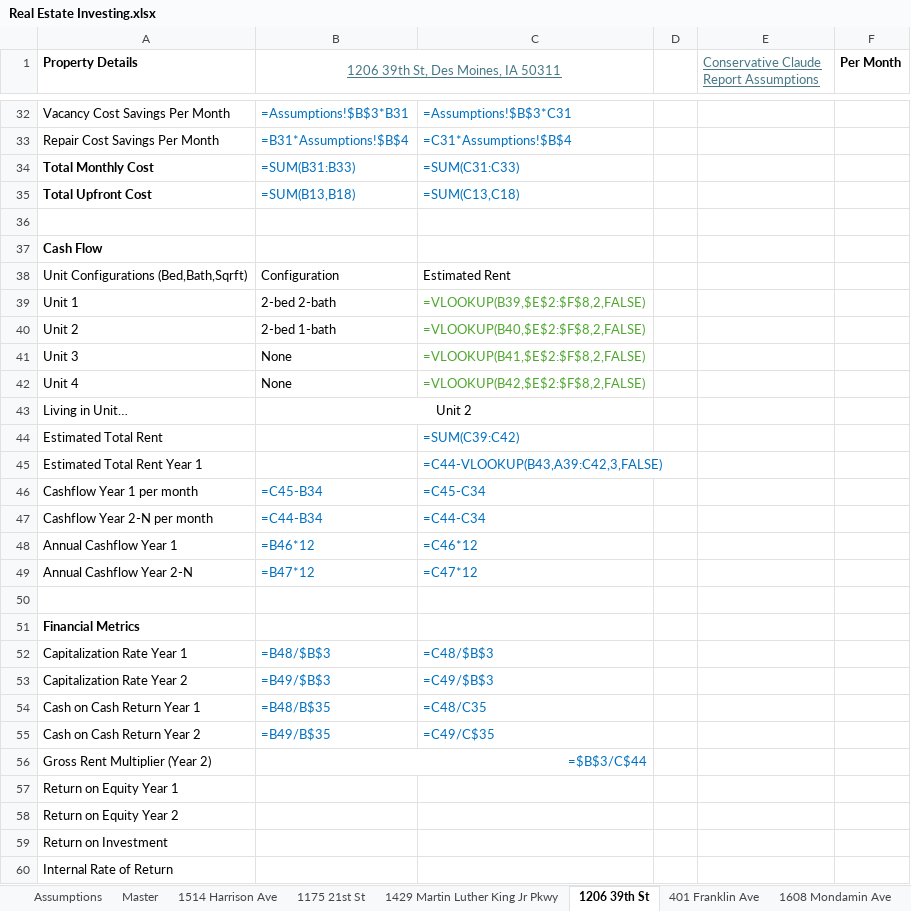
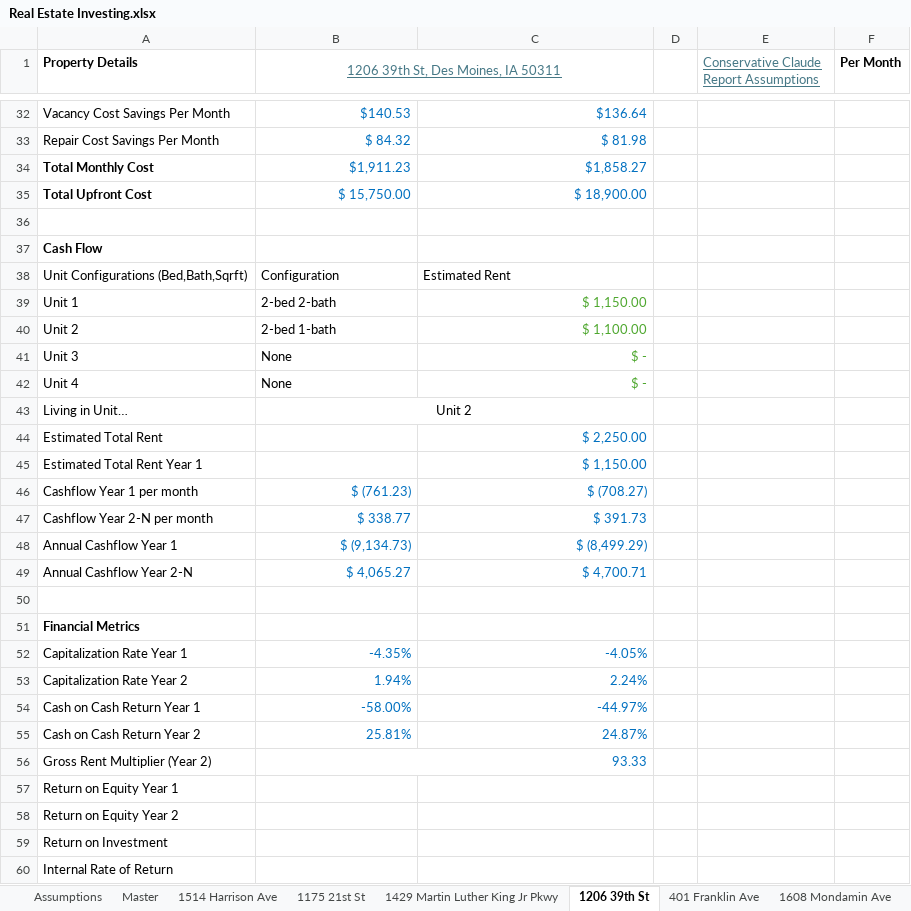
Before and after one commit to guppy57/propdeals, an Excel workbook: Real Estate Investing.xlsx, sheet 1206 39th St, drawn as a sheet; only a part is shown, gaps mark what is left out; values as stored, in another font and other column widths than the file's, no borders; formulas without a stored value are shown as written; conditional formats not drawn; the diff covers the shown part only; the diff names each change by its address in the sheet, - before the commit and + after, or states it on an @@ line.

```diff
--- a/Real Estate Investing.xlsx (sheet 1206 39th St)
+++ b/Real Estate Investing.xlsx (sheet 1206 39th St)
-B32: =Assumptions!$B$3*B31
+B32: $140.53
-C32: =Assumptions!$B$3*C31
+C32: $136.64
-B33: =B31*Assumptions!$B$4
+B33: $ 84.32
-C33: =C31*Assumptions!$B$4
+C33: $ 81.98
-B34: =SUM(B31:B33)
+B34: $1,911.23
-C34: =SUM(C31:C33)
+C34: $1,858.27
-B35: =SUM(B13,B18)
+B35: $ 15,750.00
-C35: =SUM(C13,C18)
+C35: $ 18,900.00
-C39: =VLOOKUP(B39,$E$2:$F$8,2,FALSE)
+C39: $ 1,150.00
-C40: =VLOOKUP(B40,$E$2:$F$8,2,FALSE)
+C40: $ 1,100.00
-C41: =VLOOKUP(B41,$E$2:$F$8,2,FALSE)
+C41: $ -
-C42: =VLOOKUP(B42,$E$2:$F$8,2,FALSE)
+C42: $ -
-C44: =SUM(C39:C42)
+C44: $ 2,250.00
-C45: =C44-VLOOKUP(B43,A39:C42,3,FALSE)
+C45: $ 1,150.00
-B46: =C45-B34
+B46: $ (761.23)
-C46: =C45-C34
+C46: $ (708.27)
-B47: =C44-B34
+B47: $ 338.77
-C47: =C44-C34
+C47: $ 391.73
-B48: =B46*12
+B48: $ (9,134.73)
-C48: =C46*12
+C48: $ (8,499.29)
-B49: =B47*12
+B49: $ 4,065.27
-C49: =C47*12
+C49: $ 4,700.71
-B52: =B48/$B$3
+B52: -4.35%
-C52: =C48/$B$3
+C52: -4.05%
-B53: =B49/$B$3
+B53: 1.94%
-C53: =C49/$B$3
+C53: 2.24%
-B54: =B48/B$35
+B54: -58.00%
-C54: =C48/C35
+C54: -44.97%
-B55: =B49/B$35
+B55: 25.81%
-C55: =C49/C$35
+C55: 24.87%
-B56: =$B$3/C$44
+B56: 93.33
```
Also changed, not shown: 32 edited cells elsewhere in this sheet, sheet Master, sheet template, sheet 1148 36th St, sheet 1608 Mondamin Ave, sheet 1429 Martin Luther King Jr Pkwy, sheet 1064 27th St, 6 more sheets, 7 other files.
